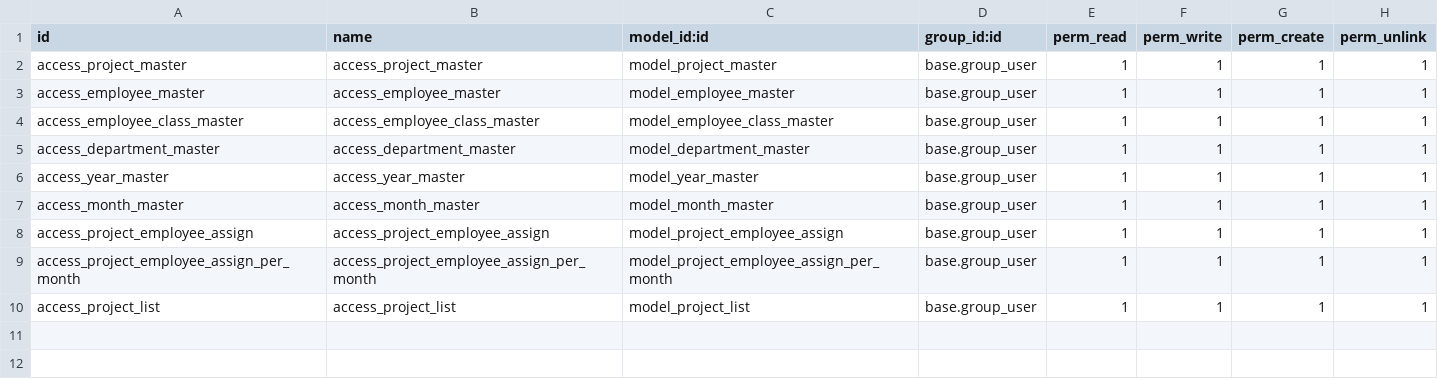
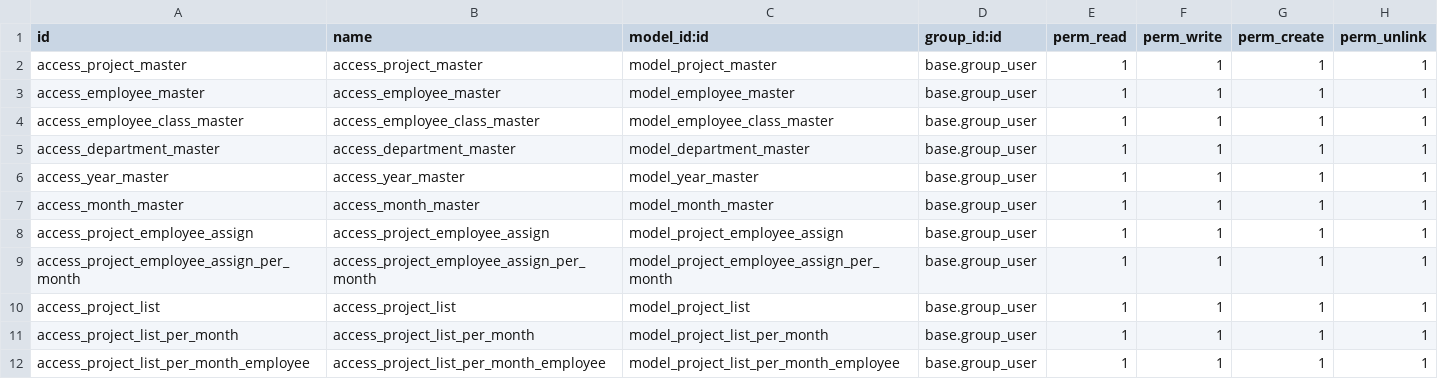
Before and after one commit to DahalVidwat095/ProjectEmployeeAssignmentOdoo, a CSV file: security/ir.model.access.csv, drawn as a sheet; the diff names each change by its address in the sheet, - before the commit and + after, or states it on an @@ line.

Commit message:
Project List and it's further two branches made, still facing problem at project list compute hours and costs

```diff
--- a/security/ir.model.access.csv
+++ b/security/ir.model.access.csv
+row 11: access_project_list_per_month | access_project_list_per_month | model_project_list_per_month | base.group_user | 1 | 1 | 1 | 1
+row 12: access_project_list_per_month_employee | access_project_list_per_month_employee | model_project_list_per_month_employee | base.group_user | 1 | 1 | 1 | 1
```
Also changed, not shown: 10 other files.
